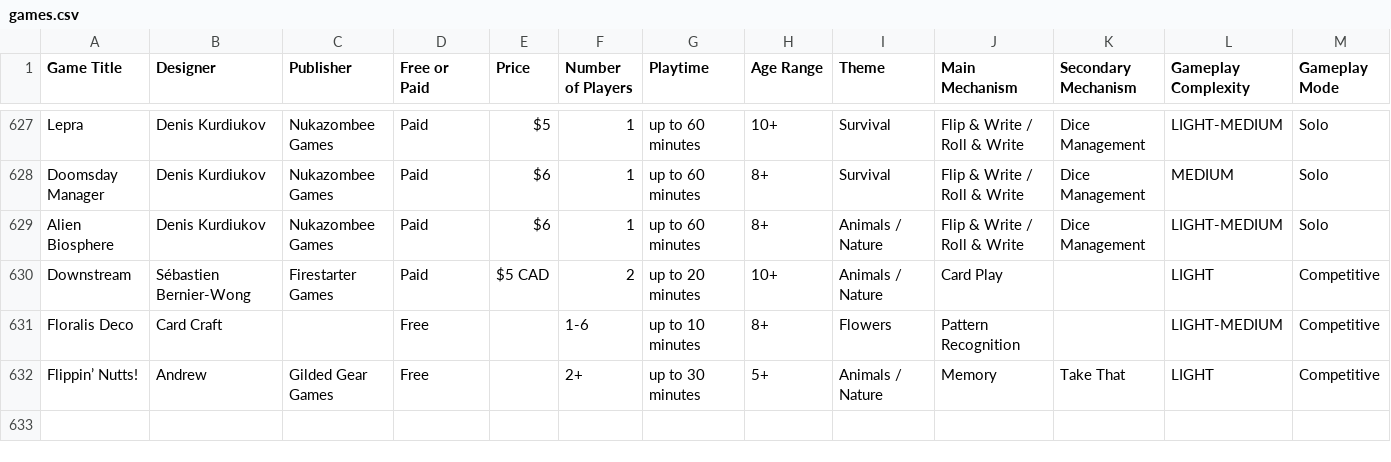
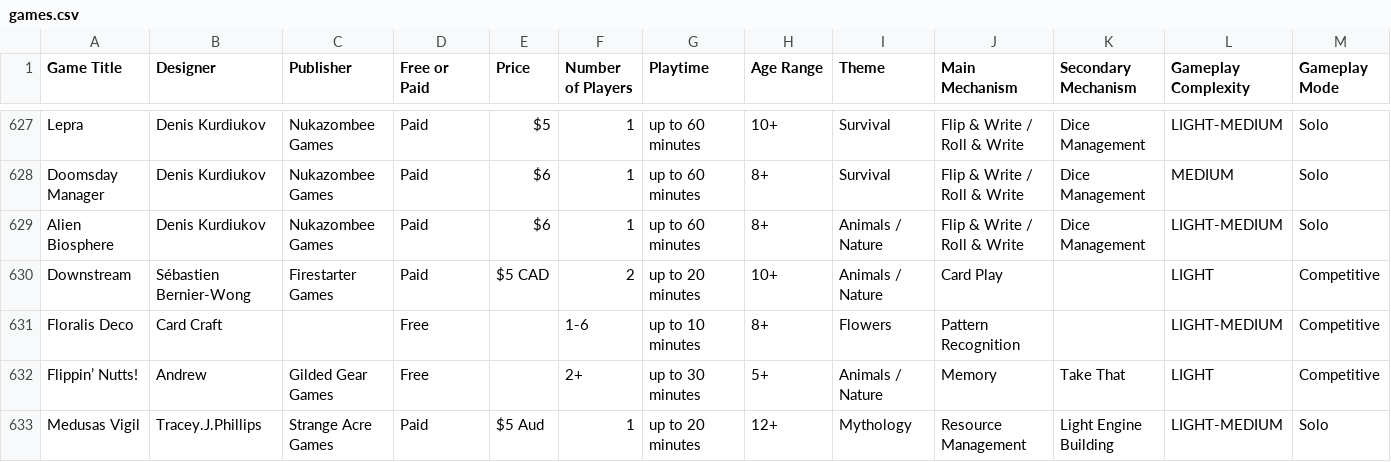
Before and after one commit to mgonzalvez/pnpfinder-lite, a CSV file: data/games.csv, drawn as a sheet; only a part is shown, gaps mark what is left out; rows hold the shown columns only; the diff names each change by its address in the sheet, - before the commit and + after, or states it on an @@ line.

Commit message:
chore: sync games.csv from Google Sheets (normalized from SHEET headers)

```diff
--- a/data/games.csv
+++ b/data/games.csv
+row 633: Medusas Vigil | Tracey.J.Phillips | Strange Acre Games | Paid | $5 Aud | 1 | up to 20 minutes | 12+ | Mythology | Resource Management | Light Engine Building | LIGHT-MEDIUM | Solo
```
